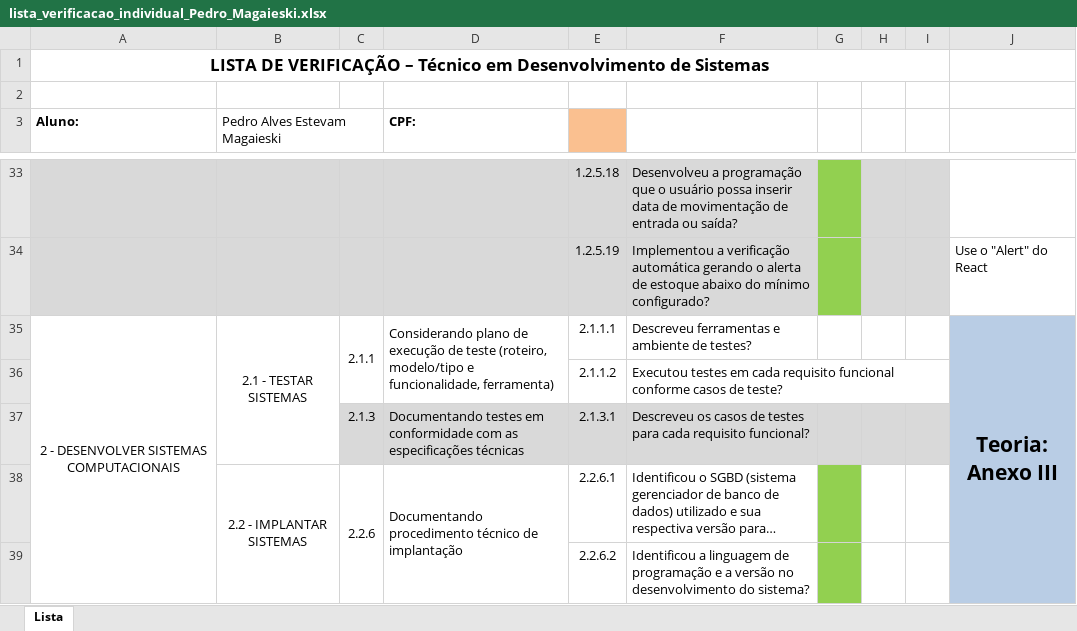
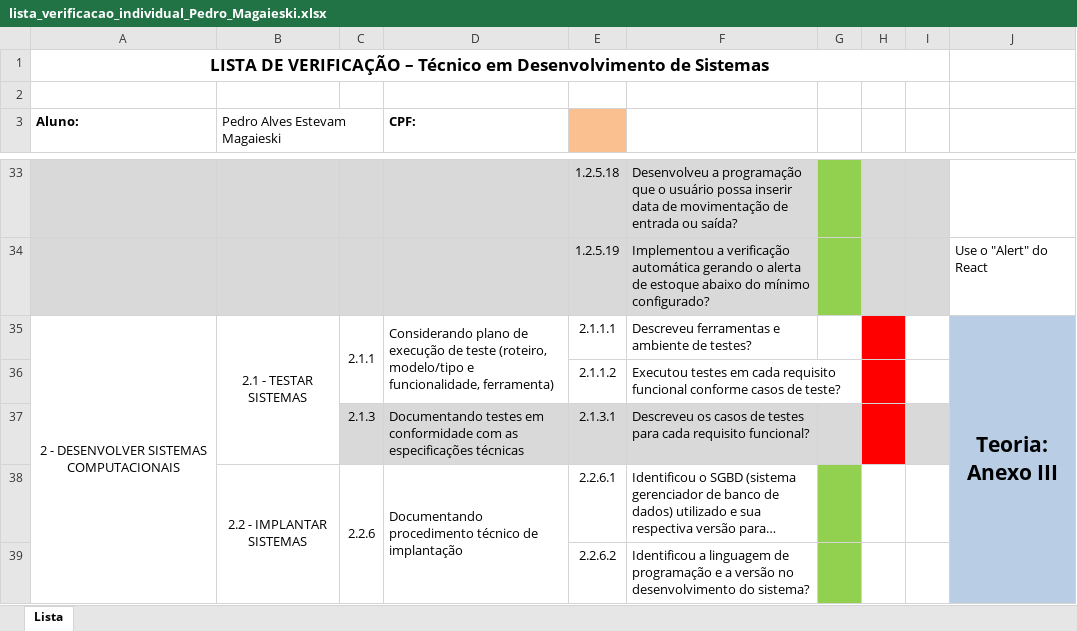
Before and after one commit to MagaieskiPedro/Saep, an Excel workbook: lista_verificacao_individual_Pedro_Magaieski.xlsx, sheet Lista, drawn as a sheet; only a part is shown, gaps mark what is left out; long unchanged cells end in …; values as stored, in another font and other column widths than the file's, no borders; charts and pictures not drawn; the diff names each change by its address in the sheet, - before the commit and + after, or states it on an @@ line.

```diff
--- a/lista_verificacao_individual_Pedro_Magaieski.xlsx (sheet Lista)
+++ b/lista_verificacao_individual_Pedro_Magaieski.xlsx (sheet Lista)
-H35:H36 fill: none
+H35:H36 fill: #FF0000
-H37 fill: #D9D9D9
+H37 fill: #FF0000
```
Also changed, not shown: 1 other file.
